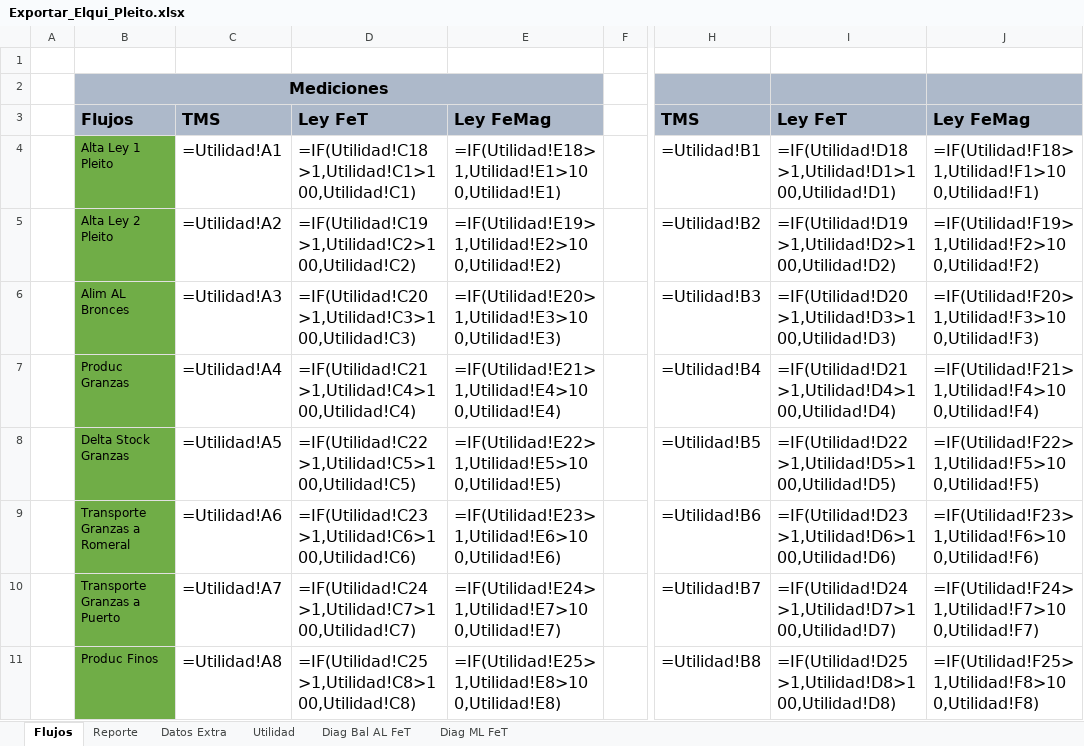
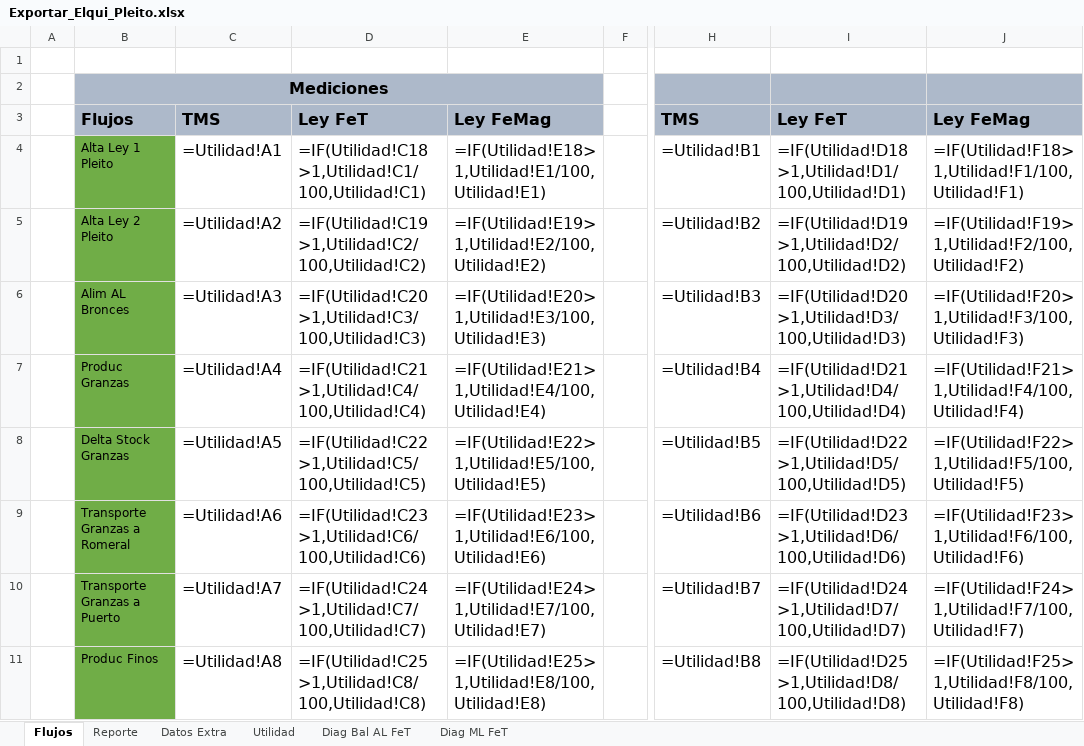
Before and after one commit to fracastr/minera, an Excel workbook: public/Export/Exportar_Elqui_Pleito.xlsx, sheet Flujos, drawn as a sheet; only a part is shown, gaps mark what is left out; values as stored, in another font and other column widths than the file's, no borders; formulas are shown in place of their values; conditional formats not drawn; the diff covers the shown part only; the diff names each change by its address in the sheet, - before the commit and + after, or states it on an @@ line.

Commit message:
Update Exportar_Elqui_Pleito.xlsx

```diff
--- a/public/Export/Exportar_Elqui_Pleito.xlsx (sheet Flujos)
+++ b/public/Export/Exportar_Elqui_Pleito.xlsx (sheet Flujos)
-D4: =IF(Utilidad!C18>1,Utilidad!C1>100,Utilidad!C1)
+D4: =IF(Utilidad!C18>1,Utilidad!C1/100,Utilidad!C1)
-E4: =IF(Utilidad!E18>1,Utilidad!E1>100,Utilidad!E1)
+E4: =IF(Utilidad!E18>1,Utilidad!E1/100,Utilidad!E1)
-I4: =IF(Utilidad!D18>1,Utilidad!D1>100,Utilidad!D1)
+I4: =IF(Utilidad!D18>1,Utilidad!D1/100,Utilidad!D1)
-J4: =IF(Utilidad!F18>1,Utilidad!F1>100,Utilidad!F1)
+J4: =IF(Utilidad!F18>1,Utilidad!F1/100,Utilidad!F1)
-D5: =IF(Utilidad!C19>1,Utilidad!C2>100,Utilidad!C2)
+D5: =IF(Utilidad!C19>1,Utilidad!C2/100,Utilidad!C2)
-E5: =IF(Utilidad!E19>1,Utilidad!E2>100,Utilidad!E2)
+E5: =IF(Utilidad!E19>1,Utilidad!E2/100,Utilidad!E2)
-I5: =IF(Utilidad!D19>1,Utilidad!D2>100,Utilidad!D2)
+I5: =IF(Utilidad!D19>1,Utilidad!D2/100,Utilidad!D2)
-J5: =IF(Utilidad!F19>1,Utilidad!F2>100,Utilidad!F2)
+J5: =IF(Utilidad!F19>1,Utilidad!F2/100,Utilidad!F2)
-D6: =IF(Utilidad!C20>1,Utilidad!C3>100,Utilidad!C3)
+D6: =IF(Utilidad!C20>1,Utilidad!C3/100,Utilidad!C3)
-E6: =IF(Utilidad!E20>1,Utilidad!E3>100,Utilidad!E3)
+E6: =IF(Utilidad!E20>1,Utilidad!E3/100,Utilidad!E3)
-I6: =IF(Utilidad!D20>1,Utilidad!D3>100,Utilidad!D3)
+I6: =IF(Utilidad!D20>1,Utilidad!D3/100,Utilidad!D3)
-J6: =IF(Utilidad!F20>1,Utilidad!F3>100,Utilidad!F3)
+J6: =IF(Utilidad!F20>1,Utilidad!F3/100,Utilidad!F3)
-D7: =IF(Utilidad!C21>1,Utilidad!C4>100,Utilidad!C4)
+D7: =IF(Utilidad!C21>1,Utilidad!C4/100,Utilidad!C4)
-E7: =IF(Utilidad!E21>1,Utilidad!E4>100,Utilidad!E4)
+E7: =IF(Utilidad!E21>1,Utilidad!E4/100,Utilidad!E4)
-I7: =IF(Utilidad!D21>1,Utilidad!D4>100,Utilidad!D4)
+I7: =IF(Utilidad!D21>1,Utilidad!D4/100,Utilidad!D4)
-J7: =IF(Utilidad!F21>1,Utilidad!F4>100,Utilidad!F4)
+J7: =IF(Utilidad!F21>1,Utilidad!F4/100,Utilidad!F4)
-D8: =IF(Utilidad!C22>1,Utilidad!C5>100,Utilidad!C5)
+D8: =IF(Utilidad!C22>1,Utilidad!C5/100,Utilidad!C5)
-E8: =IF(Utilidad!E22>1,Utilidad!E5>100,Utilidad!E5)
+E8: =IF(Utilidad!E22>1,Utilidad!E5/100,Utilidad!E5)
-I8: =IF(Utilidad!D22>1,Utilidad!D5>100,Utilidad!D5)
+I8: =IF(Utilidad!D22>1,Utilidad!D5/100,Utilidad!D5)
-J8: =IF(Utilidad!F22>1,Utilidad!F5>100,Utilidad!F5)
+J8: =IF(Utilidad!F22>1,Utilidad!F5/100,Utilidad!F5)
-D9: =IF(Utilidad!C23>1,Utilidad!C6>100,Utilidad!C6)
+D9: =IF(Utilidad!C23>1,Utilidad!C6/100,Utilidad!C6)
-E9: =IF(Utilidad!E23>1,Utilidad!E6>100,Utilidad!E6)
+E9: =IF(Utilidad!E23>1,Utilidad!E6/100,Utilidad!E6)
-I9: =IF(Utilidad!D23>1,Utilidad!D6>100,Utilidad!D6)
+I9: =IF(Utilidad!D23>1,Utilidad!D6/100,Utilidad!D6)
-J9: =IF(Utilidad!F23>1,Utilidad!F6>100,Utilidad!F6)
+J9: =IF(Utilidad!F23>1,Utilidad!F6/100,Utilidad!F6)
-D10: =IF(Utilidad!C24>1,Utilidad!C7>100,Utilidad!C7)
+D10: =IF(Utilidad!C24>1,Utilidad!C7/100,Utilidad!C7)
-E10: =IF(Utilidad!E24>1,Utilidad!E7>100,Utilidad!E7)
+E10: =IF(Utilidad!E24>1,Utilidad!E7/100,Utilidad!E7)
-I10: =IF(Utilidad!D24>1,Utilidad!D7>100,Utilidad!D7)
+I10: =IF(Utilidad!D24>1,Utilidad!D7/100,Utilidad!D7)
-J10: =IF(Utilidad!F24>1,Utilidad!F7>100,Utilidad!F7)
+J10: =IF(Utilidad!F24>1,Utilidad!F7/100,Utilidad!F7)
-D11: =IF(Utilidad!C25>1,Utilidad!C8>100,Utilidad!C8)
+D11: =IF(Utilidad!C25>1,Utilidad!C8/100,Utilidad!C8)
-E11: =IF(Utilidad!E25>1,Utilidad!E8>100,Utilidad!E8)
+E11: =IF(Utilidad!E25>1,Utilidad!E8/100,Utilidad!E8)
-I11: =IF(Utilidad!D25>1,Utilidad!D8>100,Utilidad!D8)
+I11: =IF(Utilidad!D25>1,Utilidad!D8/100,Utilidad!D8)
-J11: =IF(Utilidad!F25>1,Utilidad!F8>100,Utilidad!F8)
+J11: =IF(Utilidad!F25>1,Utilidad!F8/100,Utilidad!F8)
```
Also changed, not shown: 80 edited cells elsewhere in this sheet.
